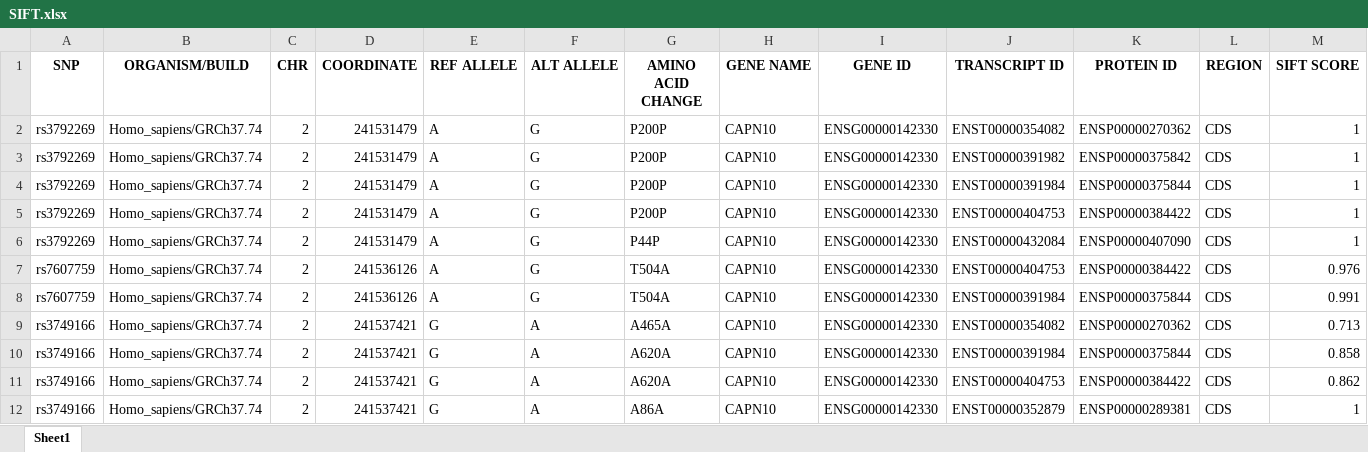
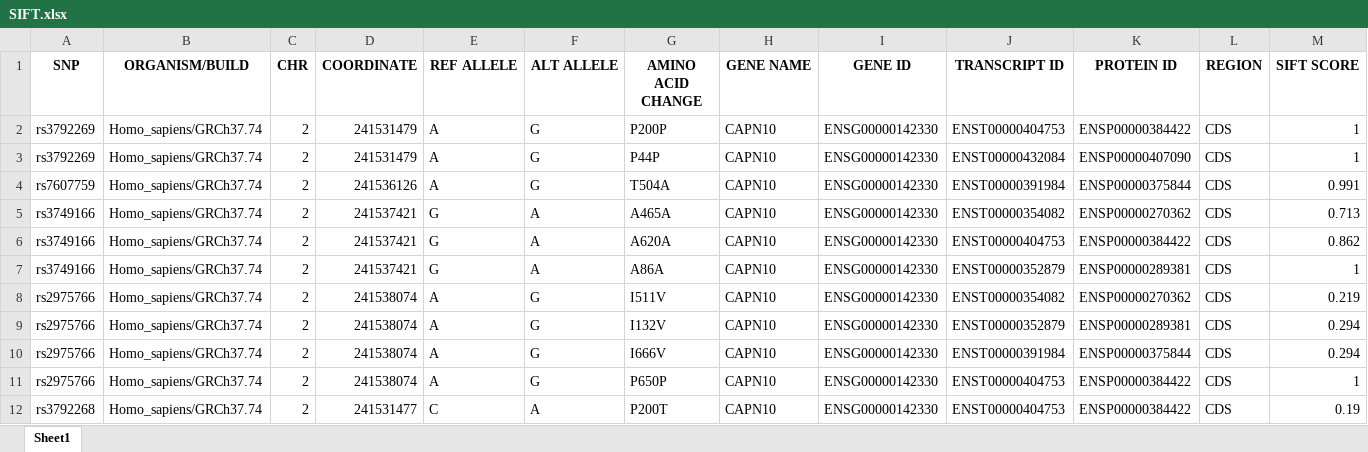
Before and after one commit to omicscodeathon/capn10snp, an Excel workbook: output/SIFT.xlsx, sheet Sheet1, drawn as a sheet; only a part is shown; the shorter side is filled out with more unchanged rows; values as stored, in another font and other column widths than the file's, no borders; rows hold the shown columns only; the diff covers the shown part only; the diff names each change by its address in the sheet, - before the commit and + after, or states it on an @@ line.

```diff
--- a/output/SIFT.xlsx (sheet Sheet1)
+++ b/output/SIFT.xlsx (sheet Sheet1)
-row 2: rs3792269 | Homo_sapiens/GRCh37.74 | 2 | 241531479 | A | G | P200P | CAPN10 | ENSG00000142330 | ENST00000354082 | ENSP00000270362 | CDS | 1
-row 3: rs3792269 | Homo_sapiens/GRCh37.74 | 2 | 241531479 | A | G | P200P | CAPN10 | ENSG00000142330 | ENST00000391982 | ENSP00000375842 | CDS | 1
-row 4: rs3792269 | Homo_sapiens/GRCh37.74 | 2 | 241531479 | A | G | P200P | CAPN10 | ENSG00000142330 | ENST00000391984 | ENSP00000375844 | CDS | 1
-row 7: rs7607759 | Homo_sapiens/GRCh37.74 | 2 | 241536126 | A | G | T504A | CAPN10 | ENSG00000142330 | ENST00000404753 | ENSP00000384422 | CDS | 0.976
-row 10: rs3749166 | Homo_sapiens/GRCh37.74 | 2 | 241537421 | G | A | A620A | CAPN10 | ENSG00000142330 | ENST00000391984 | ENSP00000375844 | CDS | 0.858
```
Also changed, not shown: 22 removed rows elsewhere in this sheet.
